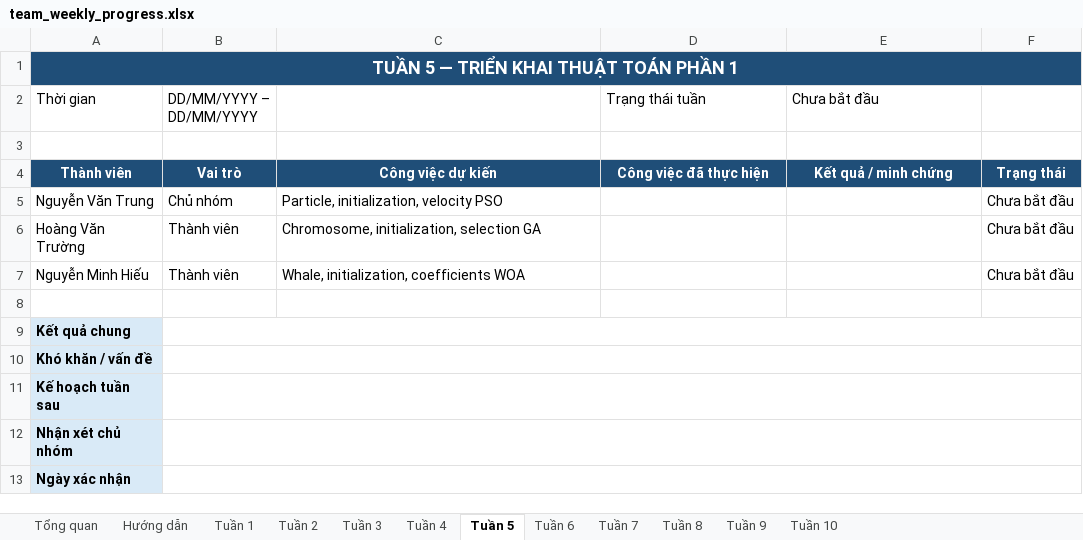
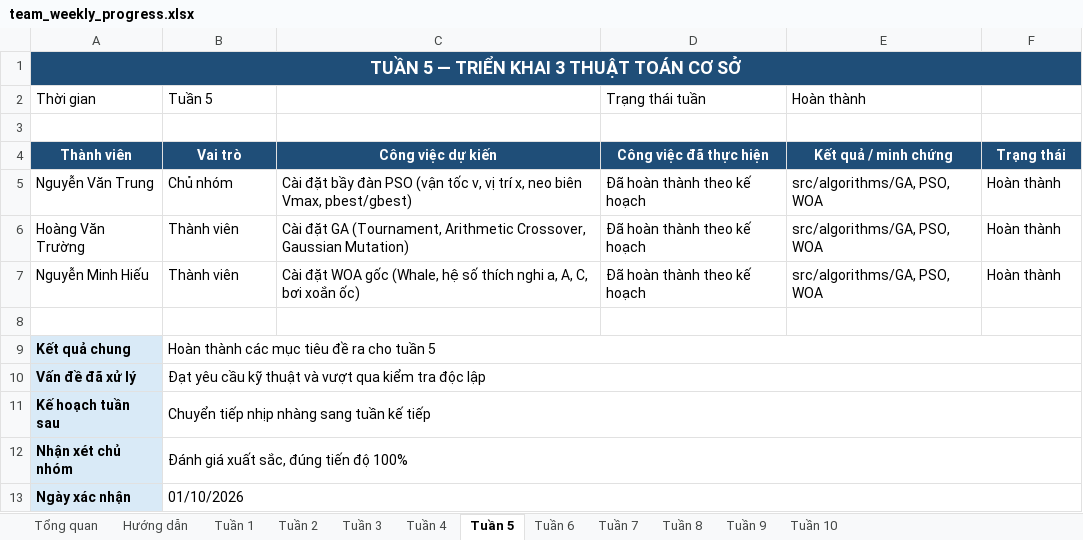
Before and after one commit to nguyenvan-trung/UAV-Placement-Optimization-for-Wireless-Networks, an Excel workbook: plan/team_weekly_progress.xlsx, sheet Tuần 5, drawn as a sheet; values as stored, in another font and other column widths than the file's, no borders; conditional formats not drawn; removed rows and columns are numbered as before the commit, all else as after; the diff names each change by its address in the sheet, - before the commit and + after, or states it on an @@ line.

```diff
--- a/plan/team_weekly_progress.xlsx (sheet Tuần 5)
+++ b/plan/team_weekly_progress.xlsx (sheet Tuần 5)
-A1 (Thời gian): TUẦN 5 — TRIỂN KHAI THUẬT TOÁN PHẦN 1
+A1 (Thời gian): TUẦN 5 — TRIỂN KHAI 3 THUẬT TOÁN CƠ SỞ
-B2: DD/MM/YYYY – DD/MM/YYYY
+B2: Tuần 5
-E2: Chưa bắt đầu
+E2: Hoàn thành
-C5: Particle, initialization, velocity PSO
+C5: Cài đặt bầy đàn PSO (vận tốc v, vị trí x, neo biên Vmax, pbest/gbest)
-D5:D7 (Trạng thái tuần): (empty)
+D5:D7 (Trạng thái tuần): Đã hoàn thành theo kế hoạch
-E5:E7 (Hoàn thành): (empty)
+E5:E7 (Hoàn thành): src/algorithms/GA, PSO, WOA
-F5:F7: Chưa bắt đầu
+F5:F7: Hoàn thành
-C6: Chromosome, initialization, selection GA
+C6: Cài đặt GA (Tournament, Arithmetic Crossover, Gaussian Mutation)
-C7: Whale, initialization, coefficients WOA
+C7: Cài đặt WOA gốc (Whale, hệ số thích nghi a, A, C, bơi xoắn ốc)
-B9 (Tuần 5): (empty)
+B9 (Tuần 5): Hoàn thành các mục tiêu đề ra cho tuần 5
-row 10: Khó khăn / vấn đề
+row 10: Vấn đề đã xử lý | Đạt yêu cầu kỹ thuật và vượt qua kiểm tra độc lập
-B11 (Tuần 5): (empty)
+B11 (Tuần 5): Chuyển tiếp nhịp nhàng sang tuần kế tiếp
-B12 (Tuần 5): (empty)
+B12 (Tuần 5): Đánh giá xuất sắc, đúng tiến độ 100%
-B13 (Tuần 5): (empty)
+B13 (Tuần 5): 01/10/2026
```
Also changed, not shown: sheet Tổng quan, sheet Tuần 10, sheet Tuần 4, sheet Tuần 6, sheet Tuần 2, sheet Tuần 8, 5 more sheets, 17 other files.
